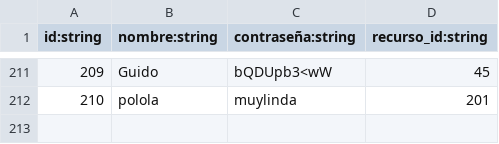
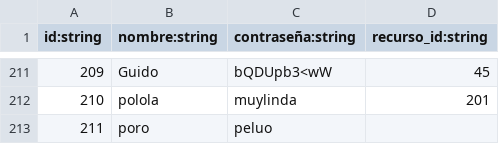
Before and after one commit to JoseValencia125/nacho125, a CSV file: usuarios.csv, drawn as a sheet; only a part is shown, gaps mark what is left out; the diff names each change by its address in the sheet, - before the commit and + after, or states it on an @@ line.

```diff
--- a/usuarios.csv
+++ b/usuarios.csv
+row 213: 211 | poro | peluo
```
Also changed, not shown: recursos.csv, 3 other files.
